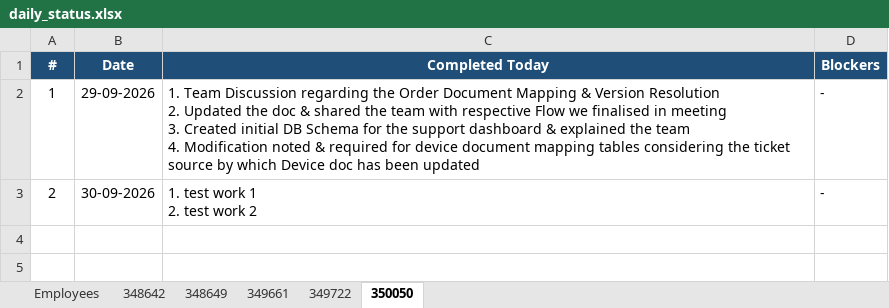
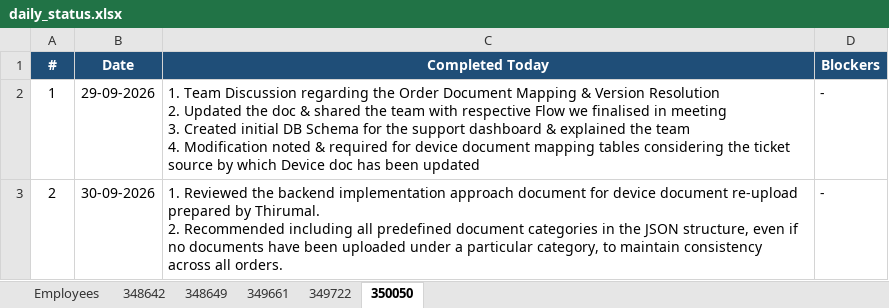
Before and after one commit to vishnumohan350050/webportal-daily-status, an Excel workbook: daily_status.xlsx, sheet 350050, drawn as a sheet; values as stored, in another font and other column widths than the file's, no borders; ↵ is a line break in a cell; the diff names each change by its address in the sheet, - before the commit and + after, or states it on an @@ line.

Commit message:
Daily status update (run 36697823530)

```diff
--- a/daily_status.xlsx (sheet 350050)
+++ b/daily_status.xlsx (sheet 350050)
-C3 (Completed Today): 1. test work 1 ↵ 2. test work 2
+C3 (Completed Today): 1. Reviewed the backend implementation approach document for device document re-upload prepared by Thirumal. ↵ 2. Recommended including all predefined document categories in the JSON structure, even if no documents have been uploaded under a particular category, to maintain consistency across all orders.
```
